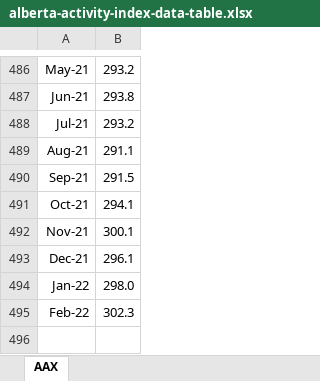
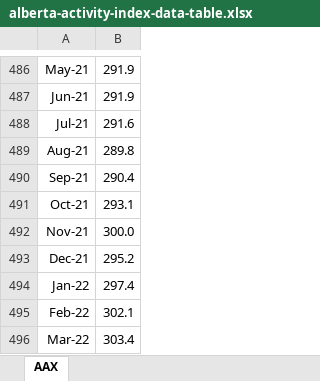
Before and after one commit to trevortombe/alberta_eci, an Excel workbook: alberta-activity-index-data-table.xlsx, sheet AAX, drawn as a sheet; only a part is shown, gaps mark what is left out; values as stored, in another font and other column widths than the file's, no borders; charts and pictures not drawn; the diff covers the shown part only; the diff names each change by its address in the sheet, - before the commit and + after, or states it on an @@ line.

```diff
--- a/alberta-activity-index-data-table.xlsx (sheet AAX)
+++ b/alberta-activity-index-data-table.xlsx (sheet AAX)
-B486: 293.2
+B486: 291.9
-B487: 293.8
+B487: 291.9
-B488: 293.2
+B488: 291.6
-B489: 291.1
+B489: 289.8
-B490: 291.5
+B490: 290.4
-B491: 294.1
+B491: 293.1
-B492: 300.1
+B492: 300.0
-B493: 296.1
+B493: 295.2
-B494: 298.0
+B494: 297.4
-B495: 302.3
+B495: 302.1
+row 496: Mar-22 | 303.4
```
Also changed, not shown: 26 edited cells elsewhere in this sheet, 7 other files.
